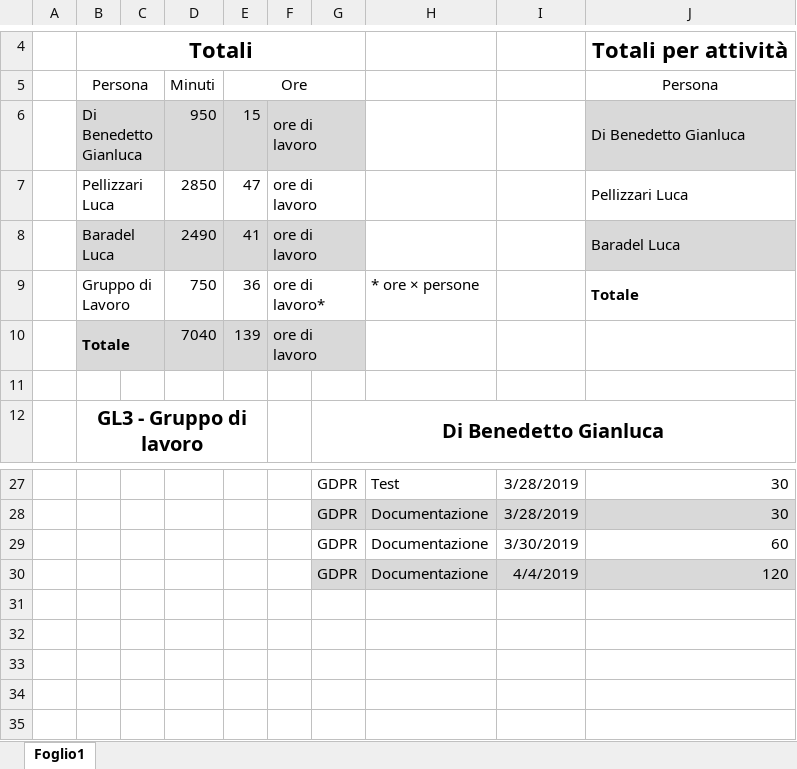
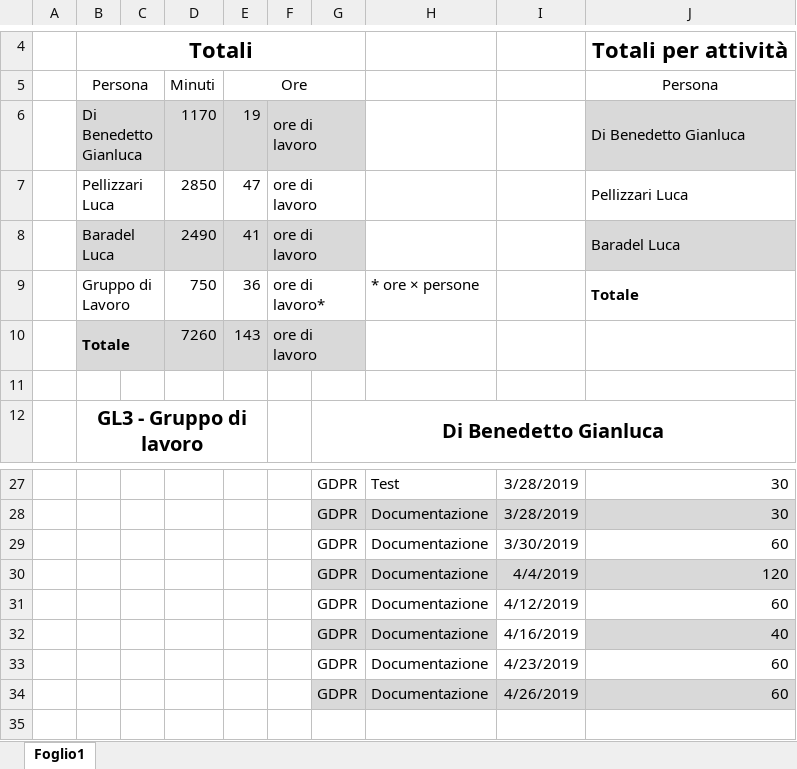
Before and after one commit to GL3-IngegneriaDelSoftware2/GDPRProject, an Excel workbook: Documentazione/GDPRPrj_TempiLavoro/GDPRPrj_TempiLavoro_GL3.xlsx, sheet Foglio1, drawn as a sheet; only a part is shown, gaps mark what is left out; values as stored, in another font and other column widths than the file's, no borders; the diff names each change by its address in the sheet, - before the commit and + after, or states it on an @@ line.

Commit message:
update tempi

```diff
--- a/Documentazione/GDPRPrj_TempiLavoro/GDPRPrj_TempiLavoro_GL3.xlsx (sheet Foglio1)
+++ b/Documentazione/GDPRPrj_TempiLavoro/GDPRPrj_TempiLavoro_GL3.xlsx (sheet Foglio1)
-D6 (Minuti): 950
+D6 (Minuti): 1170
-E6 (Ore): 15
+E6 (Ore): 19
-D10 (Minuti): 7040
+D10 (Minuti): 7260
-E10 (Ore): 139
+E10 (Ore): 143
-G31:G34: (empty)
+G31:G34: GDPR
-H31:H34: (empty)
+H31:H34: Documentazione
-I31: (empty)
+I31: 4/12/2019
-J31 (Persona): (empty)
+J31 (Persona): 60
-G32:H32 fill: none
+G32:H32 fill: #D9D9D9
-I32: (empty)
+I32: 4/16/2019
-J32 (Persona): (empty)
+J32 (Persona): 40
-J32 fill: none
+J32 fill: #D9D9D9
-I33: (empty)
+I33: 4/23/2019
-J33:J34 (Persona): (empty)
+J33:J34 (Persona): 60
-G34:J34 fill: none
+G34:J34 fill: #D9D9D9
-I34: (empty)
+I34: 4/26/2019
```
Also changed, not shown: 1 other file.
